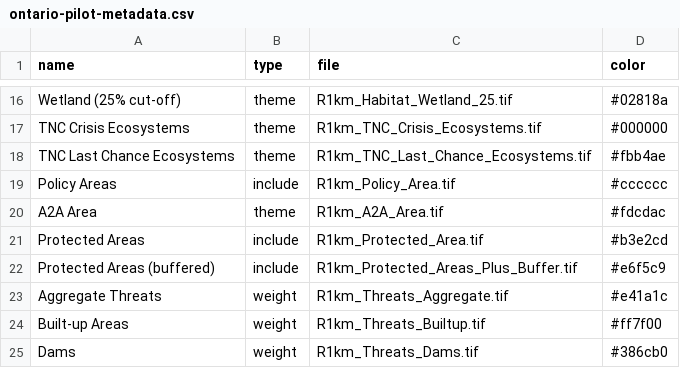
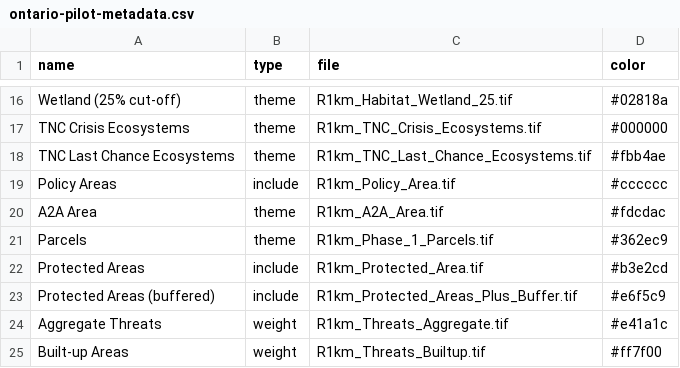
Before and after one commit to NCC-CNC/wheretowork, a CSV file: inst/extdata/data/ontario-pilot-metadata.csv, drawn as a sheet; only a part is shown, gaps mark what is left out; the shorter side is filled out with more unchanged rows; the diff names each change by its address in the sheet, - before the commit and + after, or states it on an @@ line.

Commit message:
Ontario pilot update (again)

```diff
--- a/inst/extdata/data/ontario-pilot-metadata.csv
+++ b/inst/extdata/data/ontario-pilot-metadata.csv
+row 21: Parcels | theme | R1km_Phase_1_Parcels.tif | #362ec9
```
Also changed, not shown: 3 other files.
